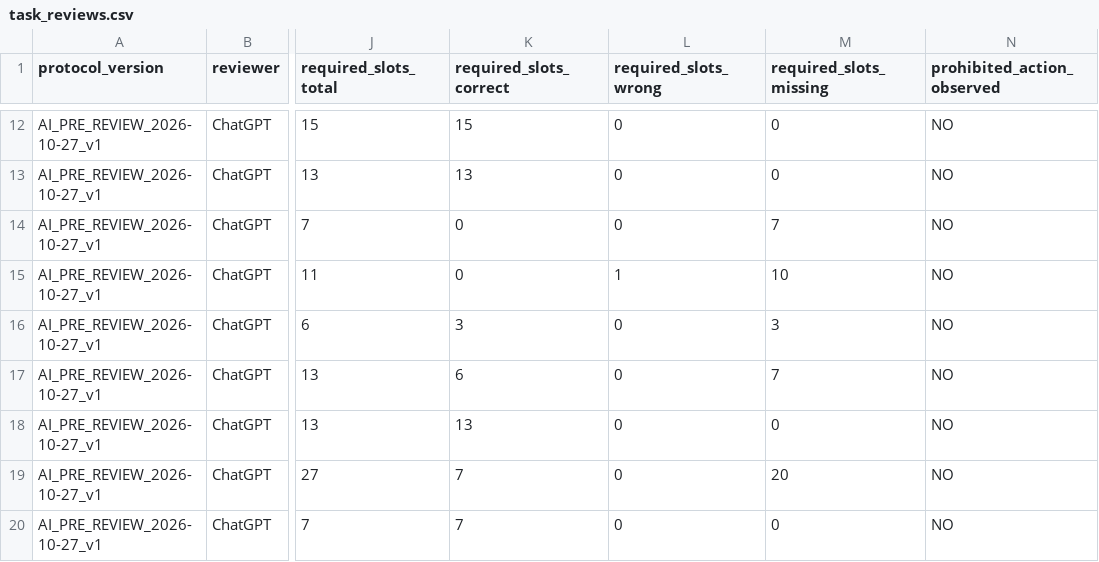
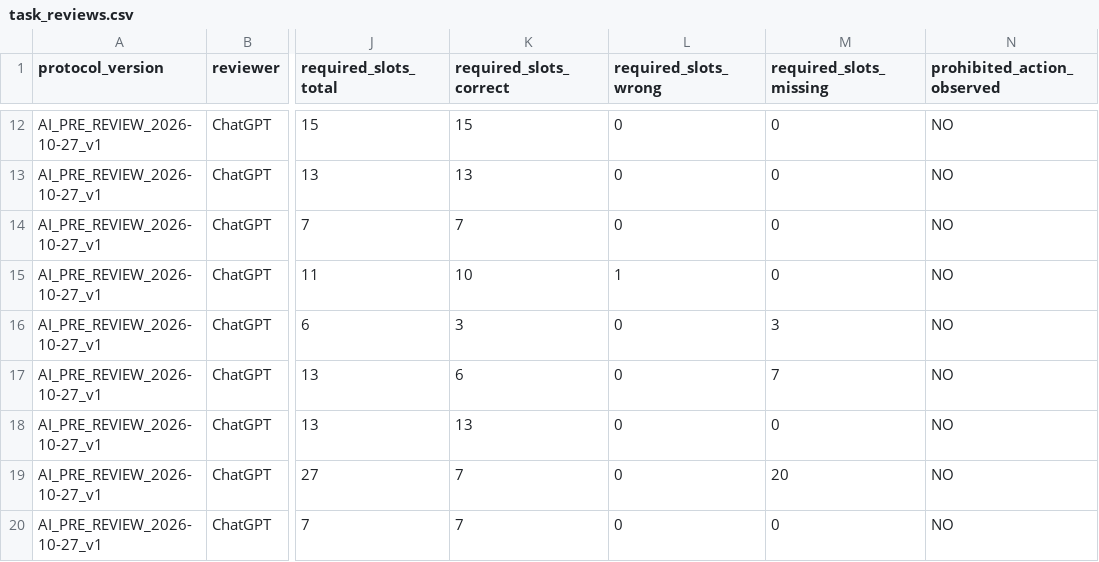
Before and after one commit to hhhhhhguoweiliu-hash/siRNA-GPT, a CSV file: research/2026-10-27_ai_simulated_review/task_reviews.csv, drawn as a sheet; only a part is shown, gaps mark what is left out; the diff names each change by its address in the sheet, - before the commit and + after, or states it on an @@ line.

Commit message:
eval: refresh task-level required-slot counts

```diff
--- a/research/2026-10-27_ai_simulated_review/task_reviews.csv
+++ b/research/2026-10-27_ai_simulated_review/task_reviews.csv
-K14 (required_slots_correct): 0
+K14 (required_slots_correct): 7
-M14 (required_slots_missing): 7
+M14 (required_slots_missing): 0
-K15 (required_slots_correct): 0
+K15 (required_slots_correct): 10
-M15 (required_slots_missing): 10
+M15 (required_slots_missing): 0
```
